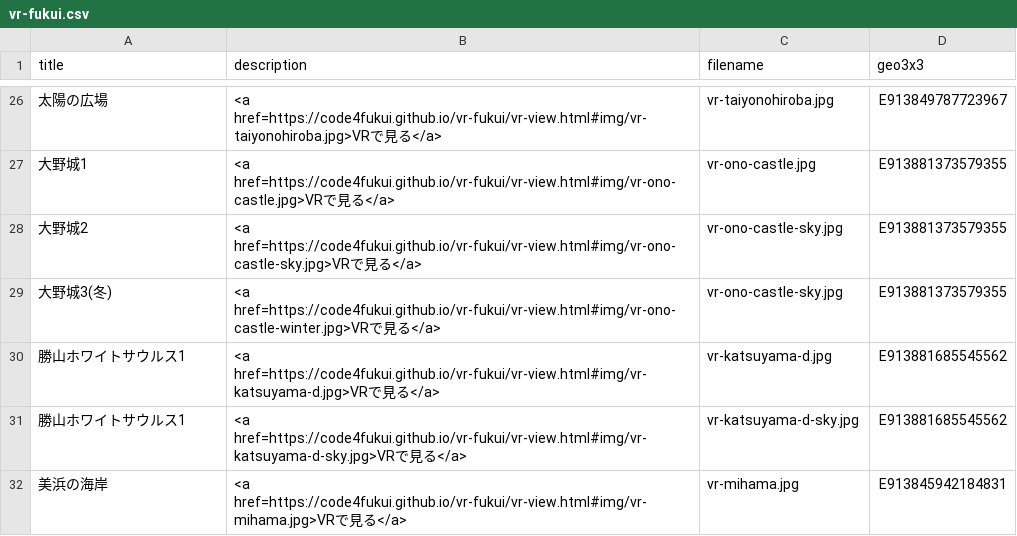
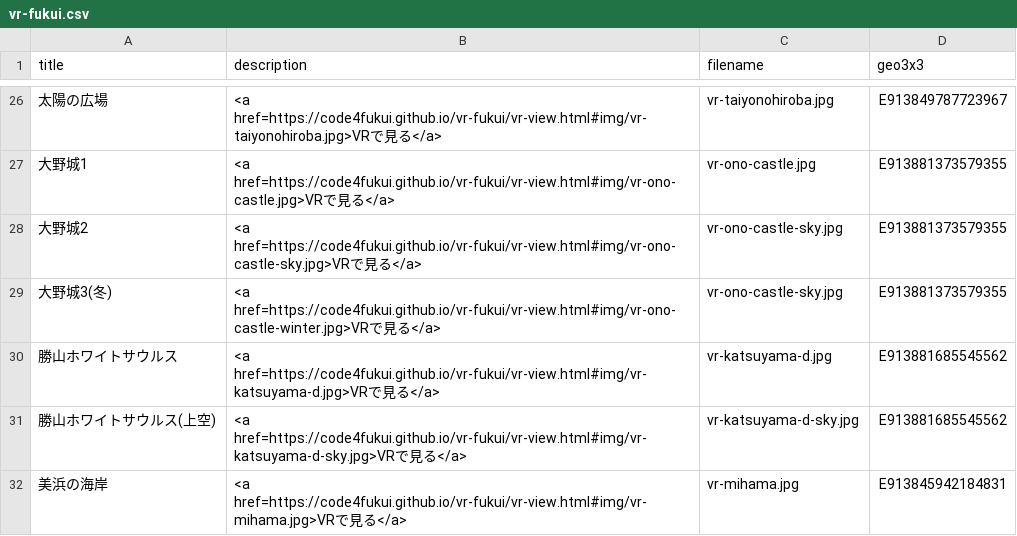
Before and after one commit to code4fukui/vr-fukui, a CSV file: vr-fukui.csv, drawn as a sheet; only a part is shown, gaps mark what is left out; the diff names each change by its address in the sheet, - before the commit and + after, or states it on an @@ line.

Commit message:
fix name

```diff
--- a/vr-fukui.csv
+++ b/vr-fukui.csv
-A30 (title): 勝山ホワイトサウルス1
+A30 (title): 勝山ホワイトサウルス
-A31 (title): 勝山ホワイトサウルス1
+A31 (title): 勝山ホワイトサウルス(上空)
```
